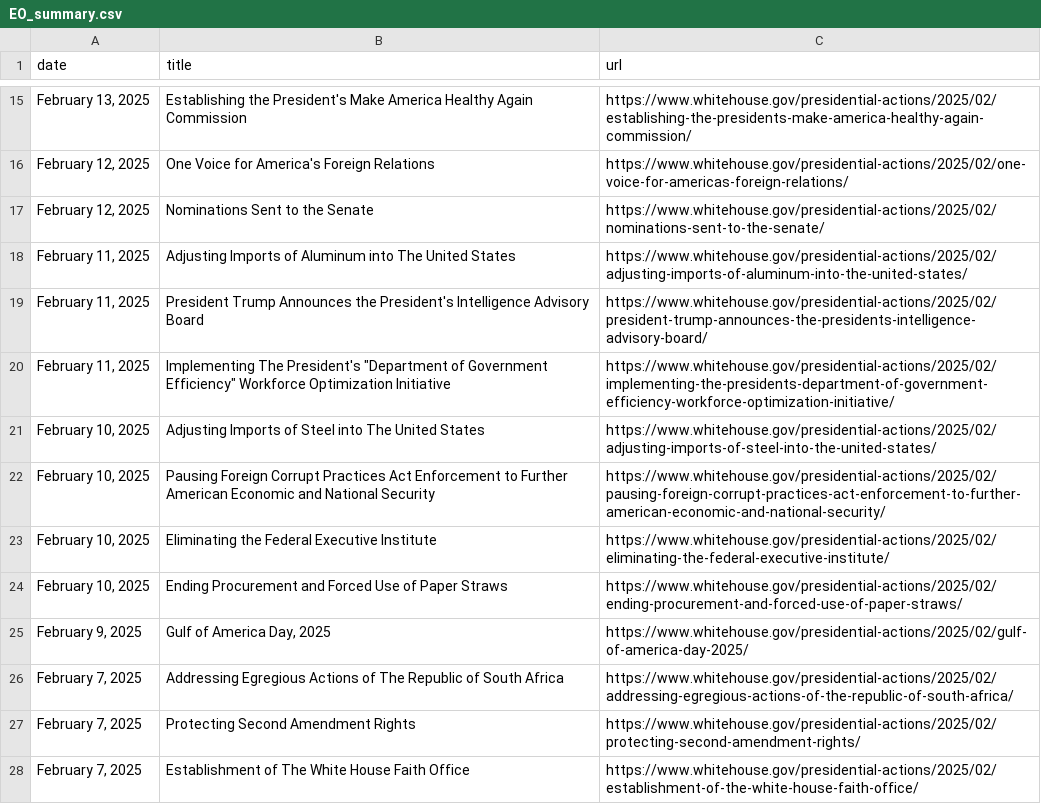
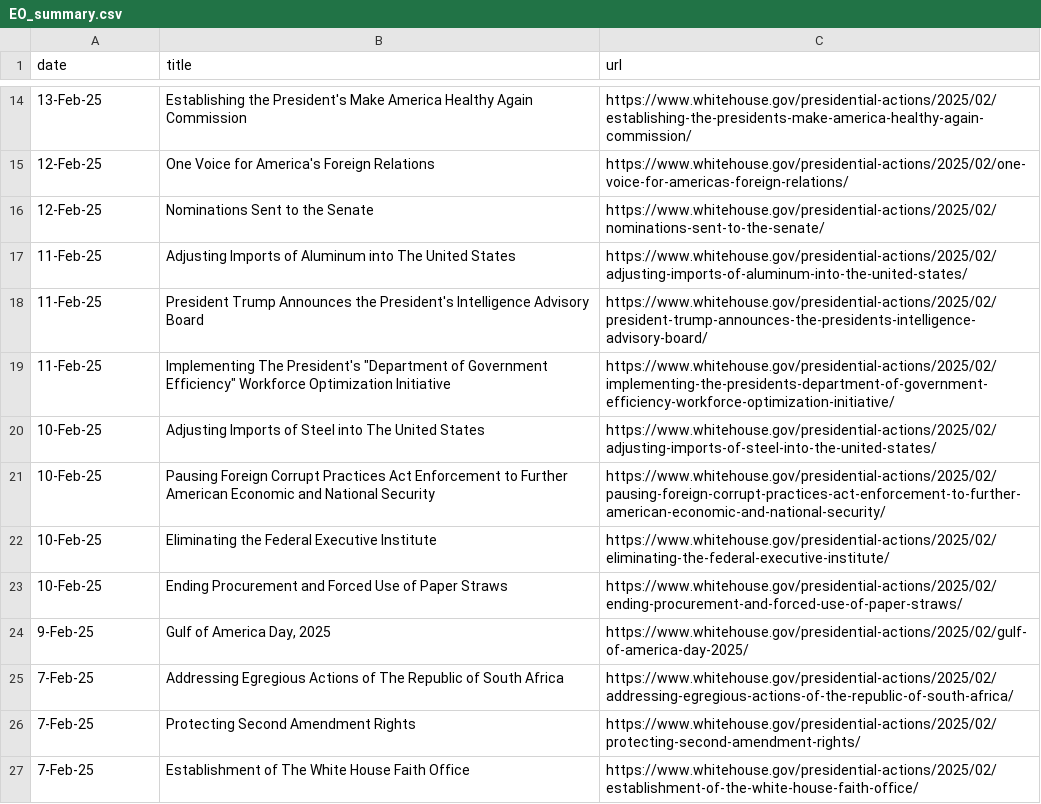
Before and after one commit to arc-research-analytics/executive-orders, a CSV file: EO_summary.csv, drawn as a sheet; only a part is shown, gaps mark what is left out; the diff covers the shown part only.

Commit message:
updated data

```diff
--- a/EO_summary.csv
+++ b/EO_summary.csv
@@ -15,14 +14,14 @@ date,title,url
-"February 13, 2025",Establishing the President's Make America Healthy Again Commission,https://www.whitehouse.gov/presidential-actions/2025/02/establishing-the-presidents-make-america-healthy-again-commission/
-"February 12, 2025",One Voice for America's Foreign Relations,https://www.whitehouse.gov/presidential-actions/2025/02/one-voice-for-americas-foreign-relations/
-"February 12, 2025",Nominations Sent to the Senate,https://www.whitehouse.gov/presidential-actions/2025/02/nominations-sent-to-the-senate/
-"February 11, 2025",Adjusting Imports of Aluminum into The United States,https://www.whitehouse.gov/presidential-actions/2025/02/adjusting-imports-of-aluminum-into-the-united-states/
-"February 11, 2025",President Trump Announces the President's Intelligence Advisory Board,https://www.whitehouse.gov/presidential-actions/2025/02/president-trump-announces-the-presidents-intelligence-advisory-board/
-"February 11, 2025","Implementing The President's ""Department of Government Efficiency"" Workforce Optimization Initiative",https://www.whitehouse.gov/presidential-actions/2025/02/implementing-the-presidents-department-of-government-efficiency-workforce-optimization-initiative/
-"February 10, 2025",Adjusting Imports of Steel into The United States,https://www.whitehouse.gov/presidential-actions/2025/02/adjusting-imports-of-steel-into-the-united-states/
-"February 10, 2025",Pausing Foreign Corrupt Practices Act Enforcement to Further American Economic and National Security,https://www.whitehouse.gov/presidential-actions/2025/02/pausing-foreign-corrupt-practices-act-enforcement-to-further-american-economic-and-national-security/
-"February 10, 2025",Eliminating the Federal Executive Institute,https://www.whitehouse.gov/presidential-actions/2025/02/eliminating-the-federal-executive-institute/
-"February 10, 2025",Ending Procurement and Forced Use of Paper Straws,https://www.whitehouse.gov/presidential-actions/2025/02/ending-procurement-and-forced-use-of-paper-straws/
-"February 9, 2025","Gulf of America Day, 2025",https://www.whitehouse.gov/presidential-actions/2025/02/gulf-of-america-day-2025/
-"February 7, 2025",Addressing Egregious Actions of The Republic of South Africa,https://www.whitehouse.gov/presidential-actions/2025/02/addressing-egregious-actions-of-the-republic-of-south-africa/
-"February 7, 2025",Protecting Second Amendment Rights,https://www.whitehouse.gov/presidential-actions/2025/02/protecting-second-amendment-rights/
-"February 7, 2025",Establishment of The White House Faith Office,https://www.whitehouse.gov/presidential-actions/2025/02/establishment-of-the-white-house-faith-office/
+13-Feb-25,Establishing the President's Make America Healthy Again Commission,https://www.whitehouse.gov/presidential-actions/2025/02/establishing-the-presidents-make-america-healthy-again-commission/
+12-Feb-25,One Voice for America's Foreign Relations,https://www.whitehouse.gov/presidential-actions/2025/02/one-voice-for-americas-foreign-relations/
+12-Feb-25,Nominations Sent to the Senate,https://www.whitehouse.gov/presidential-actions/2025/02/nominations-sent-to-the-senate/
+11-Feb-25,Adjusting Imports of Aluminum into The United States,https://www.whitehouse.gov/presidential-actions/2025/02/adjusting-imports-of-aluminum-into-the-united-states/
+11-Feb-25,President Trump Announces the President's Intelligence Advisory Board,https://www.whitehouse.gov/presidential-actions/2025/02/president-trump-announces-the-presidents-intelligence-advisory-board/
+11-Feb-25,"Implementing The President's ""Department of Government Efficiency"" Workforce Optimization Initiative",https://www.whitehouse.gov/presidential-actions/2025/02/implementing-the-presidents-department-of-government-efficiency-workforce-optimization-initiative/
+10-Feb-25,Adjusting Imports of Steel into The United States,https://www.whitehouse.gov/presidential-actions/2025/02/adjusting-imports-of-steel-into-the-united-states/
+10-Feb-25,Pausing Foreign Corrupt Practices Act Enforcement to Further American Economic and National Security,https://www.whitehouse.gov/presidential-actions/2025/02/pausing-foreign-corrupt-practices-act-enforcement-to-further-american-economic-and-national-security/
+10-Feb-25,Eliminating the Federal Executive Institute,https://www.whitehouse.gov/presidential-actions/2025/02/eliminating-the-federal-executive-institute/
+10-Feb-25,Ending Procurement and Forced Use of Paper Straws,https://www.whitehouse.gov/presidential-actions/2025/02/ending-procurement-and-forced-use-of-paper-straws/
+9-Feb-25,"Gulf of America Day, 2025",https://www.whitehouse.gov/presidential-actions/2025/02/gulf-of-america-day-2025/
+7-Feb-25,Addressing Egregious Actions of The Republic of South Africa,https://www.whitehouse.gov/presidential-actions/2025/02/addressing-egregious-actions-of-the-republic-of-south-africa/
+7-Feb-25,Protecting Second Amendment Rights,https://www.whitehouse.gov/presidential-actions/2025/02/protecting-second-amendment-rights/
+7-Feb-25,Establishment of The White House Faith Office,https://www.whitehouse.gov/presidential-actions/2025/02/establishment-of-the-white-house-faith-office/
```
Also changed, not shown: 1 removed row and 105 edited cells elsewhere in this file.
